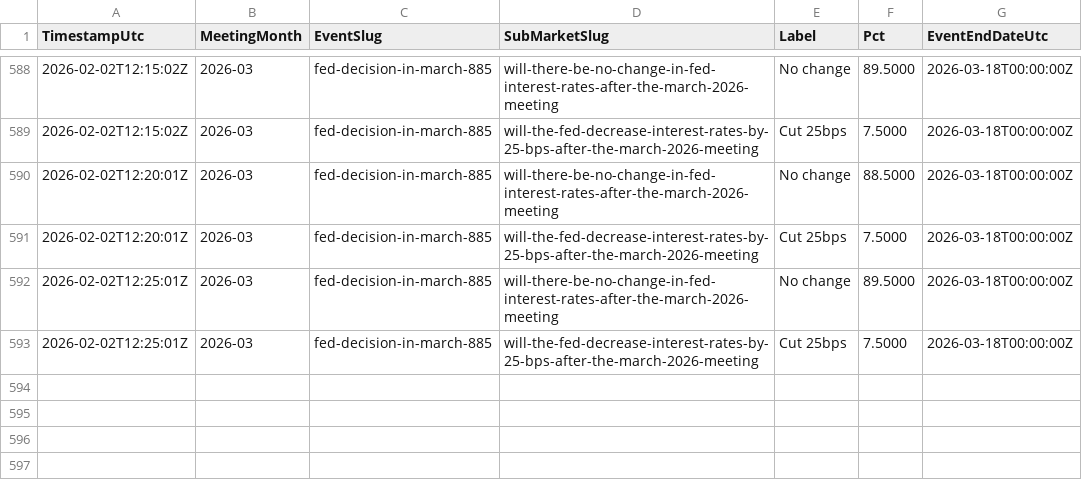
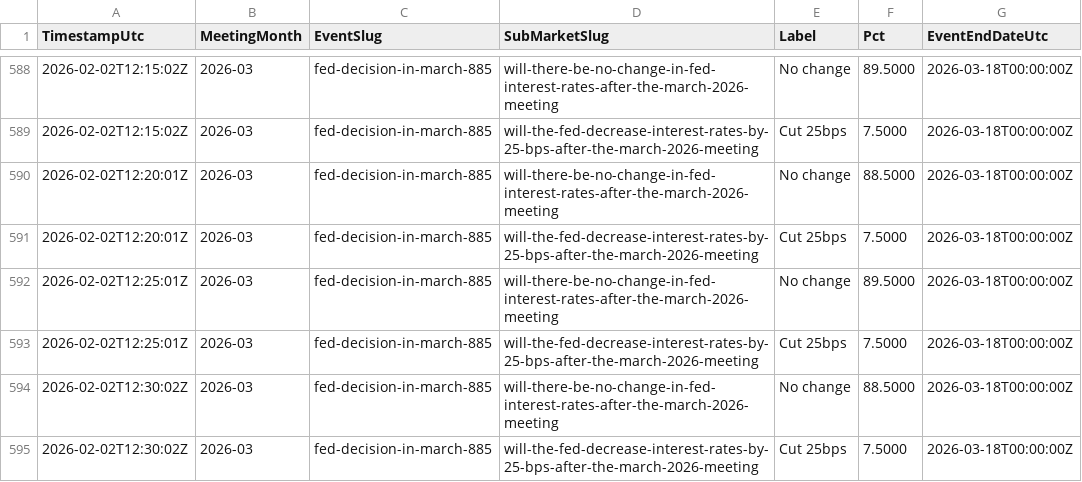
Before and after one commit to QaSH-data/econ-data, a CSV file: data/polymarket/history/2026-03.csv, drawn as a sheet; only a part is shown, gaps mark what is left out; the diff names each change by its address in the sheet, - before the commit and + after, or states it on an @@ line.

Commit message:
auto: update data 2026-02-09T04:40:01

```diff
--- a/data/polymarket/history/2026-03.csv
+++ b/data/polymarket/history/2026-03.csv
+row 594: 2026-02-02T12:30:02Z | 2026-03 | fed-decision-in-march-885 | will-there-be-no-change-in-fed-interest-rates-after-the-march-2026-meeting | No change | 88.5000 | 2026-03-18T00:00:00Z
+row 595: 2026-02-02T12:30:02Z | 2026-03 | fed-decision-in-march-885 | will-the-fed-decrease-interest-rates-by-25-bps-after-the-march-2026-meeting | Cut 25bps | 7.5000 | 2026-03-18T00:00:00Z
```
Also changed, not shown: data/polymarket/fed_odds_latest.csv, data/polymarket/history/2026-01.csv, 2 other files.
